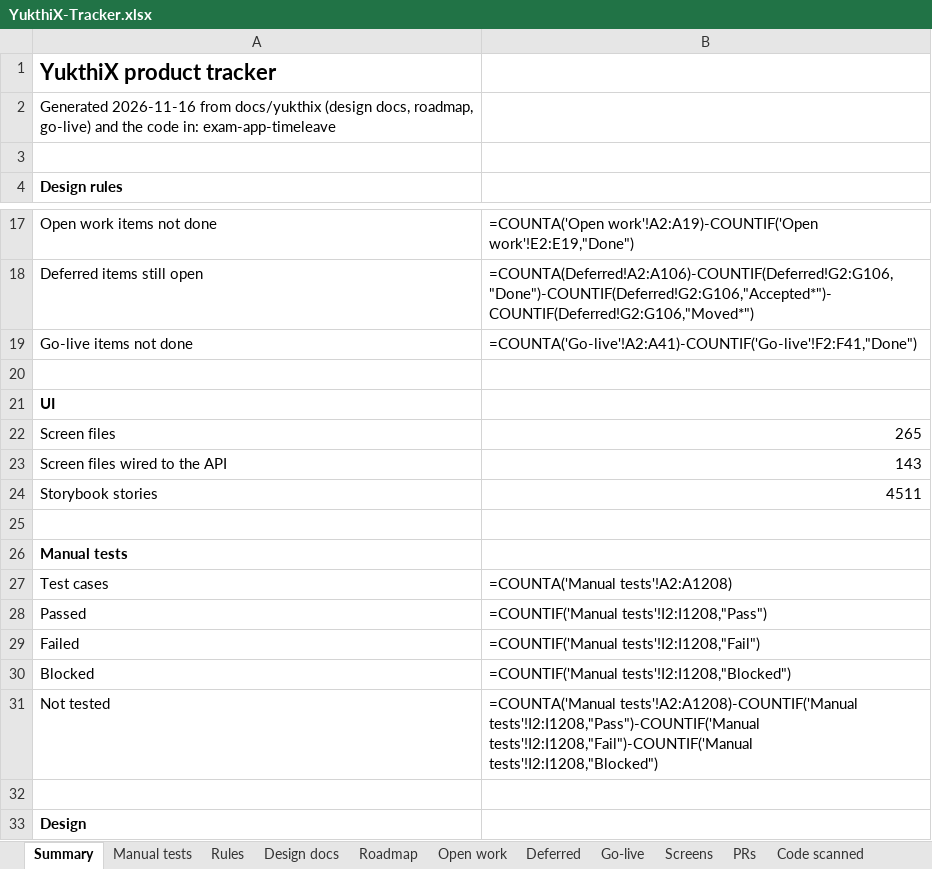
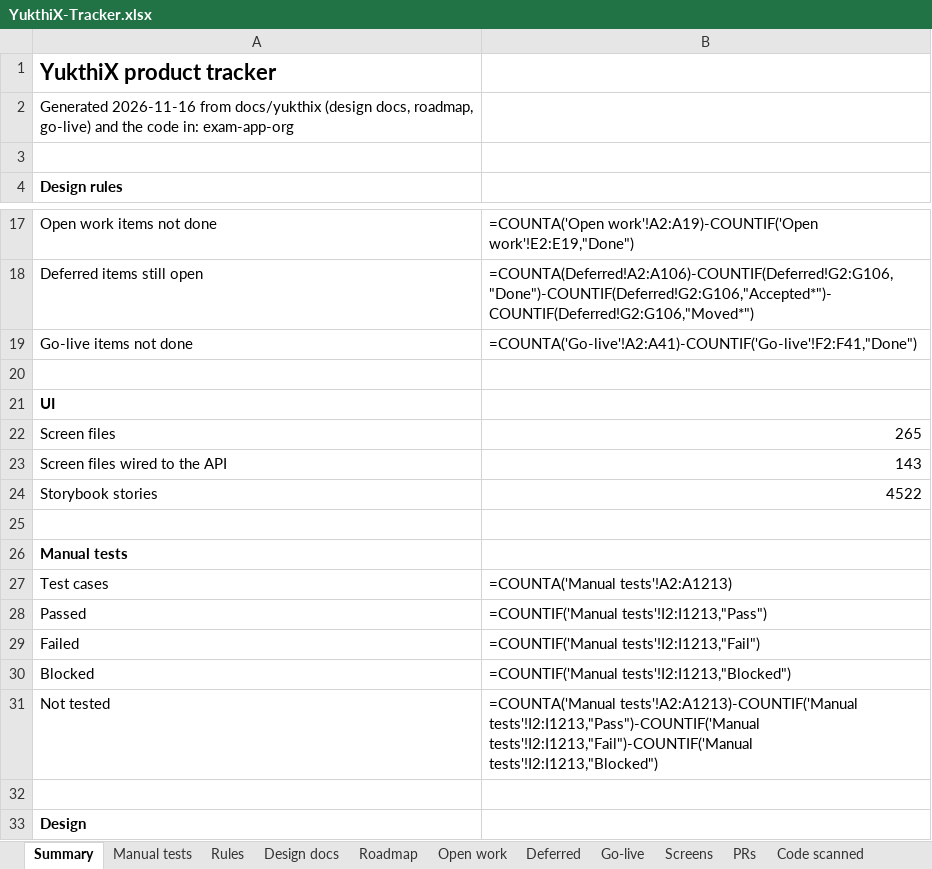
Before and after one commit to hari9495/exam-app, an Excel workbook: docs/yukthix/tracker/YukthiX-Tracker.xlsx, sheet Summary, drawn as a sheet; only a part is shown, gaps mark what is left out; values as stored, in another font and other column widths than the file's, no borders; formulas without a stored value are shown as written; the diff names each change by its address in the sheet, - before the commit and + after, or states it on an @@ line.

```diff
--- a/docs/yukthix/tracker/YukthiX-Tracker.xlsx (sheet Summary)
+++ b/docs/yukthix/tracker/YukthiX-Tracker.xlsx (sheet Summary)
-A2: …code in: exam-app-timeleave
+A2: …code in: exam-app-org
-B24: 4511
+B24: 4522
-B27: =COUNTA('Manual tests'!A2:A1208)
+B27: =COUNTA('Manual tests'!A2:A1213)
-B28: =COUNTIF('Manual tests'!I2:I1208,"Pass")
+B28: =COUNTIF('Manual tests'!I2:I1213,"Pass")
-B29: =COUNTIF('Manual tests'!I2:I1208,"Fail")
+B29: =COUNTIF('Manual tests'!I2:I1213,"Fail")
-B30: =COUNTIF('Manual tests'!I2:I1208,"Blocked")
+B30: =COUNTIF('Manual tests'!I2:I1213,"Blocked")
-B31: =COUNTA('Manual tests'!A2:A1208)-COUNTIF('Manual tests'!I2:I1208,"Pass")-COUNTIF('Manual tests'!I2:I1208,"Fail")-COUNTIF('Manual tests'!I2:I1208,"Blocked")
+B31: =COUNTA('Manual tests'!A2:A1213)-COUNTIF('Manual tests'!I2:I1213,"Pass")-COUNTIF('Manual tests'!I2:I1213,"Fail")-COUNTIF('Manual tests'!I2:I1213,"Blocked")
```
Also changed, not shown: sheet Rules, sheet Manual tests, sheet Code scanned, sheet Screens.
